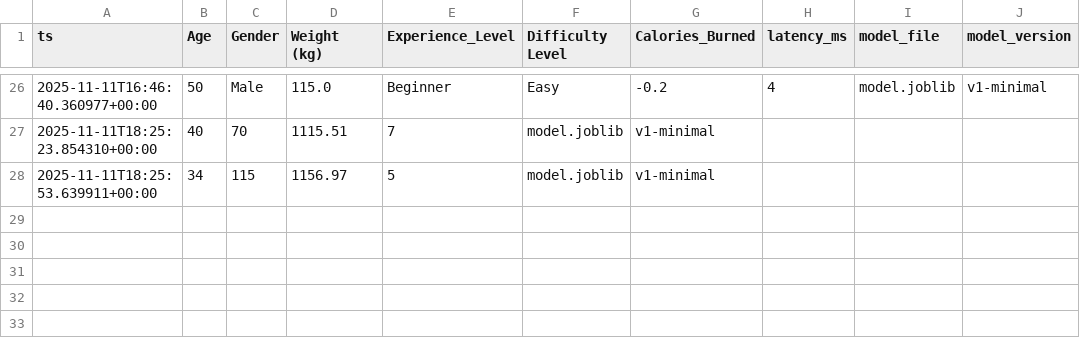
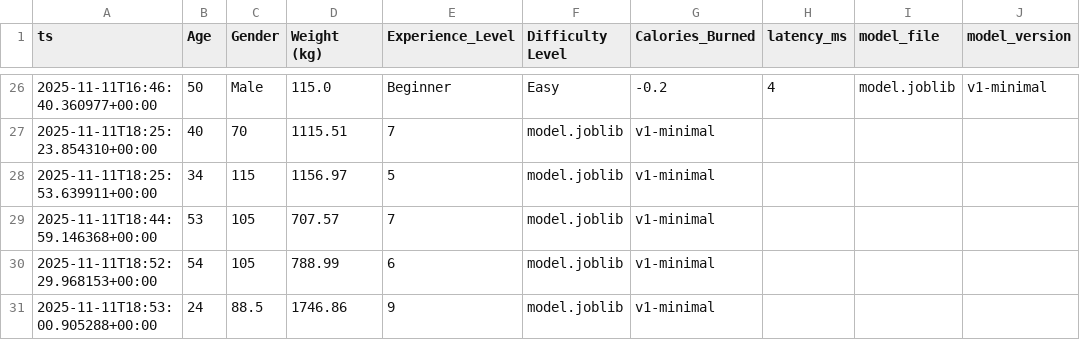
Before and after one commit to happy-developer/train.me, a CSV file: src/logs/predictions.csv, drawn as a sheet; only a part is shown, gaps mark what is left out; the diff names each change by its address in the sheet, - before the commit and + after, or states it on an @@ line.

```diff
--- a/src/logs/predictions.csv
+++ b/src/logs/predictions.csv
+row 29: 2025-11-11T18:44:59.146368+00:00 | 53 | 105 | 707.57 | 7 | model.joblib | v1-minimal
+row 30: 2025-11-11T18:52:29.968153+00:00 | 54 | 105 | 788.99 | 6 | model.joblib | v1-minimal
+row 31: 2025-11-11T18:53:00.905288+00:00 | 24 | 88.5 | 1746.86 | 9 | model.joblib | v1-minimal
```
Also changed, not shown: 1 other file.
